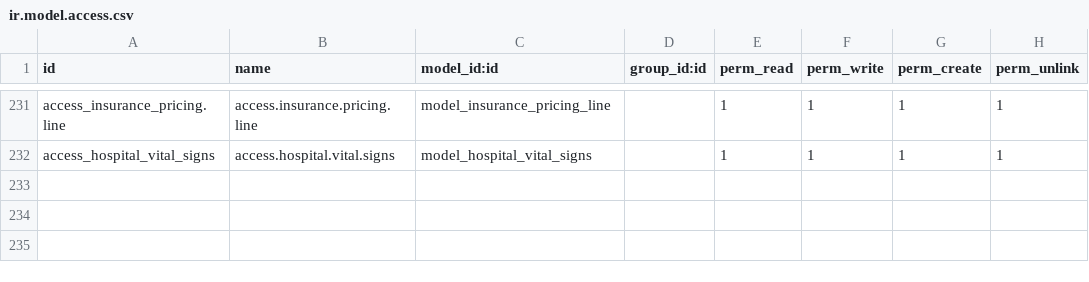
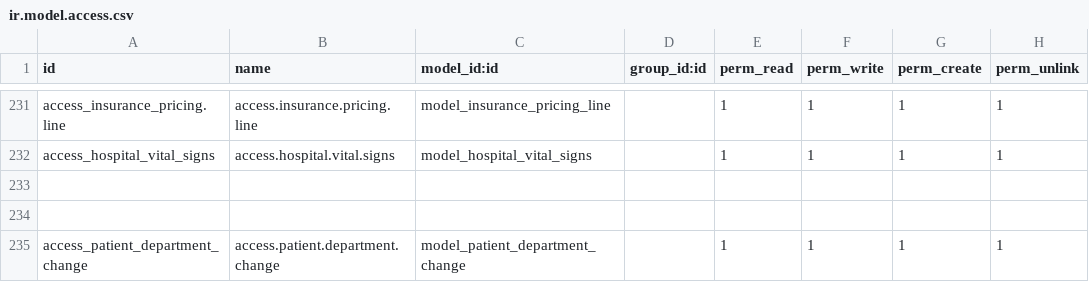
Before and after one commit to yayalAb/loyal-base-18, a CSV file: addons/base_hospital_management/security/ir.model.access.csv, drawn as a sheet; only a part is shown, gaps mark what is left out.

```diff
--- a/addons/base_hospital_management/security/ir.model.access.csv
+++ b/addons/base_hospital_management/security/ir.model.access.csv
@@ -232 +232,4 @@ access_insurance_pricing.line, access.insurance.pricing.line,model_insurance_pri
 access_hospital_vital_signs, access.hospital.vital.signs,model_hospital_vital_signs,,1,1,1,1
+
+
+access_patient_department_change, access.patient.department.change,model_patient_department_change,,1,1,1,1
```
Also changed, not shown: 11 other files.
